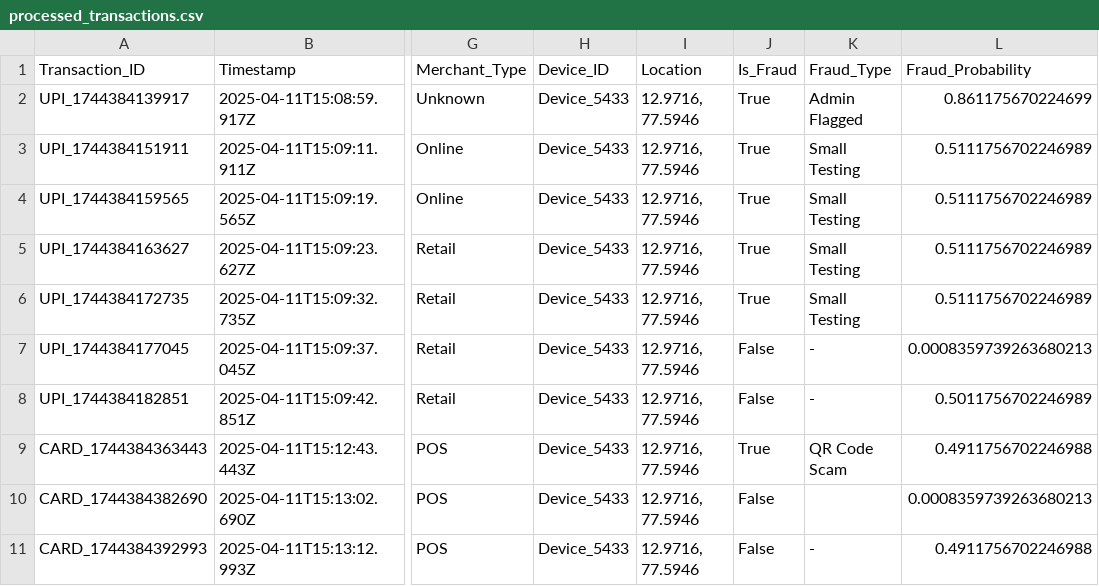
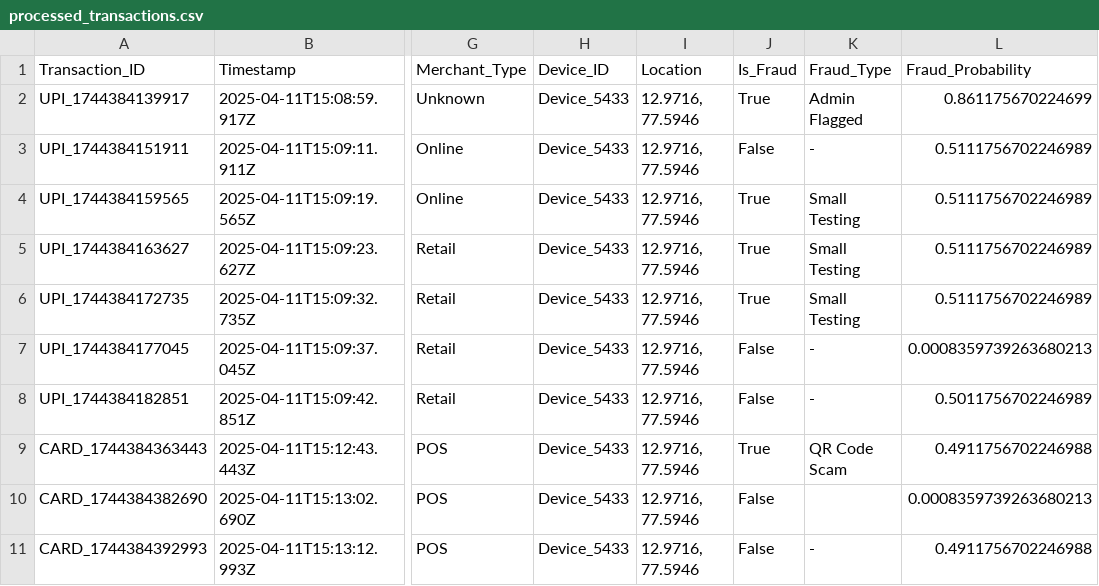
Before and after one commit to np-nandanpatil/FraudShield, a CSV file: data/processed_transactions.csv, drawn as a sheet; only a part is shown, gaps mark what is left out; the diff names each change by its address in the sheet, - before the commit and + after, or states it on an @@ line.

```diff
--- a/data/processed_transactions.csv
+++ b/data/processed_transactions.csv
-J3 (Is_Fraud): True
+J3 (Is_Fraud): False
-K3 (Fraud_Type): Small Testing
+K3 (Fraud_Type): -
```
Also changed, not shown: 3 other files.
